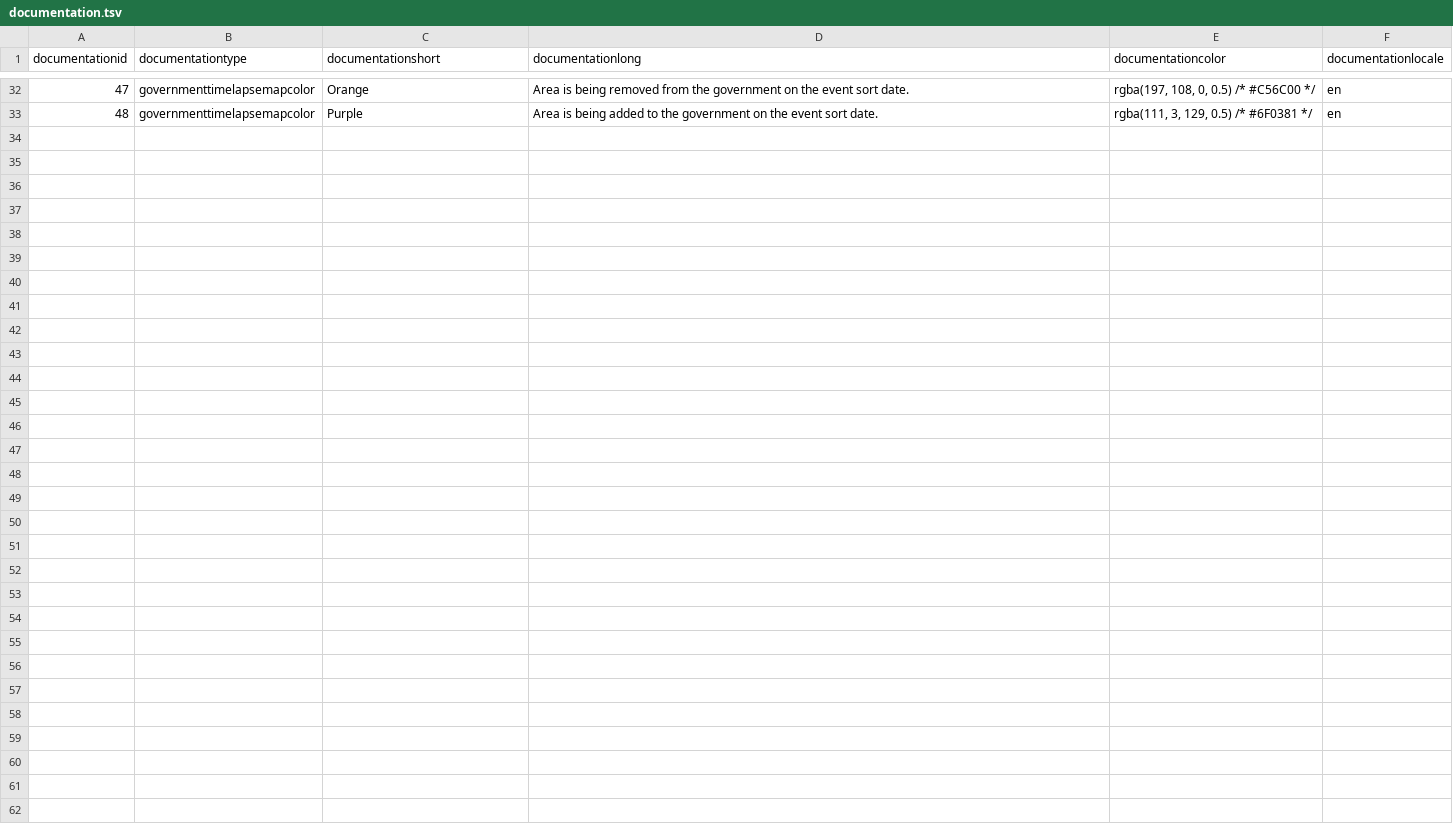
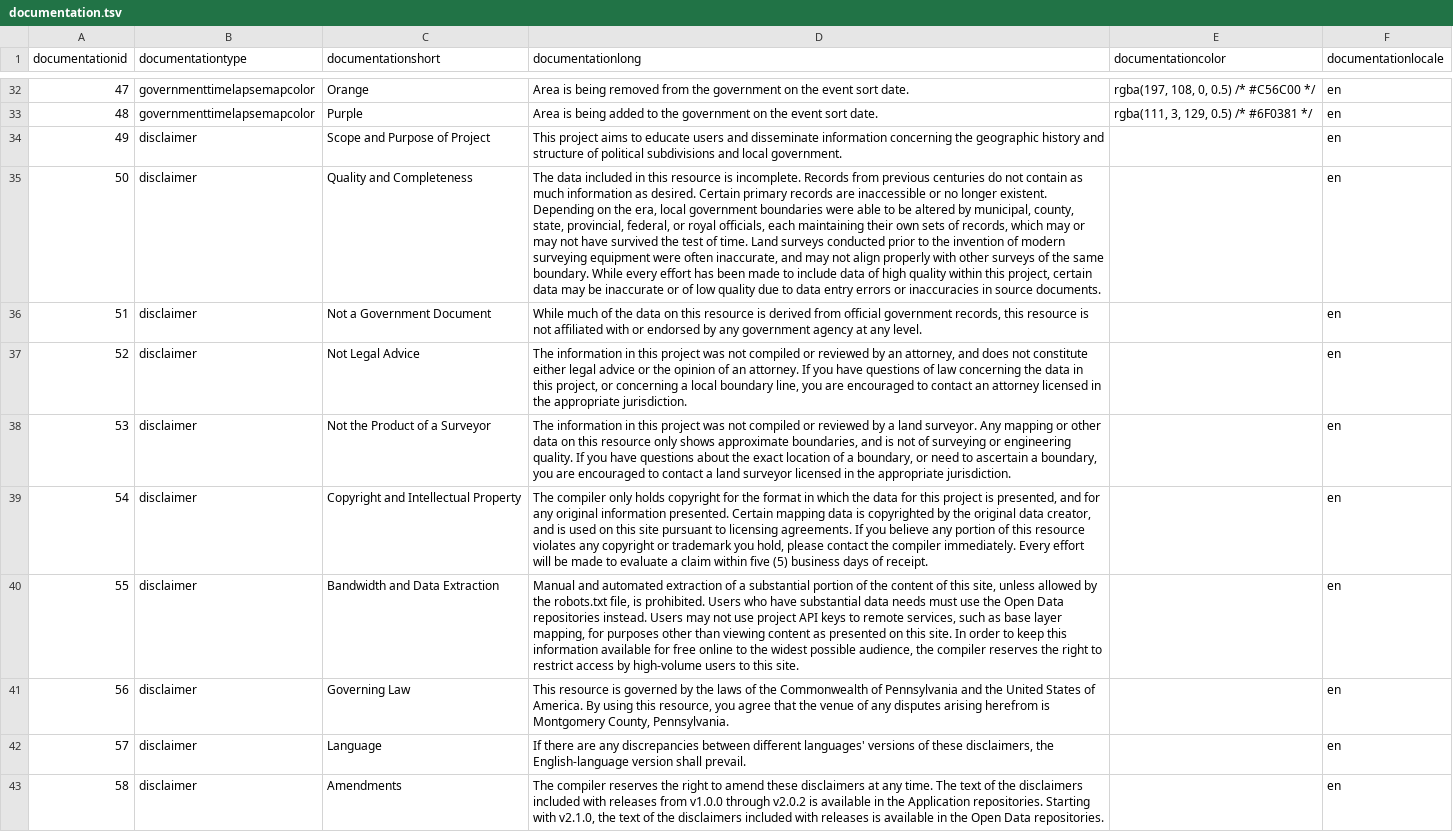
Before and after one commit to localgeohistoryproject/open-data, a TSV file: data/documentation.tsv, drawn as a sheet; only a part is shown, gaps mark what is left out; the diff names each change by its address in the sheet, - before the commit and + after, or states it on an @@ line.

```diff
--- a/data/documentation.tsv
+++ b/data/documentation.tsv
+row 34: 49 | disclaimer | Scope and Purpose of Project | This project aims to educate users and disseminate information concerning the geographic history and structure of political subdivisions and local government. |  | en
+row 35: 50 | disclaimer | Quality and Completeness | The data included in this resource is incomplete. Records from previous centuries do not contain as much information as desired. Certain primary records are inaccessible or no longer existent. Depending on the era, local government boundaries were able to be altered by municipal, county, state, provincial, federal, or royal officials, each maintaining their own sets of records, which may or may not have survived the test of time. Land surveys conducted prior to the invention of modern surveying equipment were often inaccurate, and may not align properly with other surveys of the same boundary. While every effort has been made to include data of high quality within this project, certain data may be inaccurate or of low quality due to data entry errors or inaccuracies in source documents. |  | en
+row 36: 51 | disclaimer | Not a Government Document | While much of the data on this resource is derived from official government records, this resource is not affiliated with or endorsed by any government agency at any level. |  | en
+row 37: 52 | disclaimer | Not Legal Advice | The information in this project was not compiled or reviewed by an attorney, and does not constitute either legal advice or the opinion of an attorney. If you have questions of law concerning the data in this project, or concerning a local boundary line, you are encouraged to contact an attorney licensed in the appropriate jurisdiction. |  | en
+row 38: 53 | disclaimer | Not the Product of a Surveyor | The information in this project was not compiled or reviewed by a land surveyor. Any mapping or other data on this resource only shows approximate boundaries, and is not of surveying or engineering quality. If you have questions about the exact location of a boundary, or need to ascertain a boundary, you are encouraged to contact a land surveyor licensed in the appropriate jurisdiction. |  | en
+row 39: 54 | disclaimer | Copyright and Intellectual Property | The compiler only holds copyright for the format in which the data for this project is presented, and for any original information presented. Certain mapping data is copyrighted by the original data creator, and is used on this site pursuant to licensing agreements. If you believe any portion of this resource violates any copyright or trademark you hold, please contact the compiler immediately. Every effort will be made to evaluate a claim within five (5) business days of receipt. |  | en
+row 40: 55 | disclaimer | Bandwidth and Data Extraction | Manual and automated extraction of a substantial portion of the content of this site, unless allowed by the robots.txt file, is prohibited. Users who have substantial data needs must use the Open Data repositories instead. Users may not use project API keys to remote services, such as base layer mapping, for purposes other than viewing content as presented on this site. In order to keep this information available for free online to the widest possible audience, the compiler reserves the right to restrict access by high-volume users to this site. |  | en
+row 41: 56 | disclaimer | Governing Law | This resource is governed by the laws of the Commonwealth of Pennsylvania and the United States of America. By using this resource, you agree that the venue of any disputes arising herefrom is Montgomery County, Pennsylvania. |  | en
+row 42: 57 | disclaimer | Language | If there are any discrepancies between different languages' versions of these disclaimers, the English-language version shall prevail. |  | en
+row 43: 58 | disclaimer | Amendments | The compiler reserves the right to amend these disclaimers at any time. The text of the disclaimers included with releases from v1.0.0 through v2.0.2 is available in the Application repositories. Starting with v2.1.0, the text of the disclaimers included with releases is available in the Open Data repositories. |  | en
```
Also changed, not shown: data/affectedgovernmentgis.tsv, data/governmentidentifier.tsv, 27 other files.
